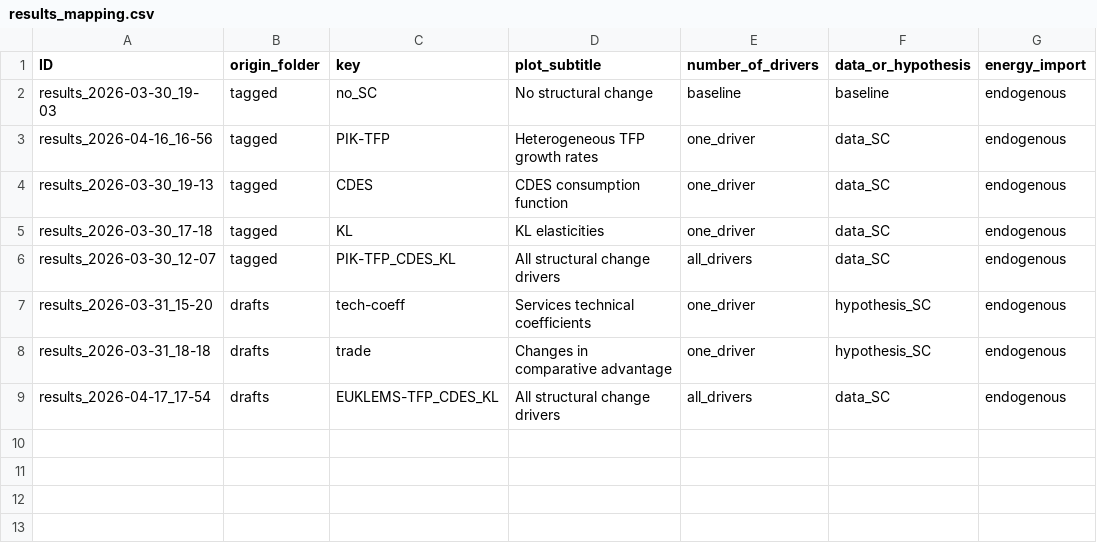
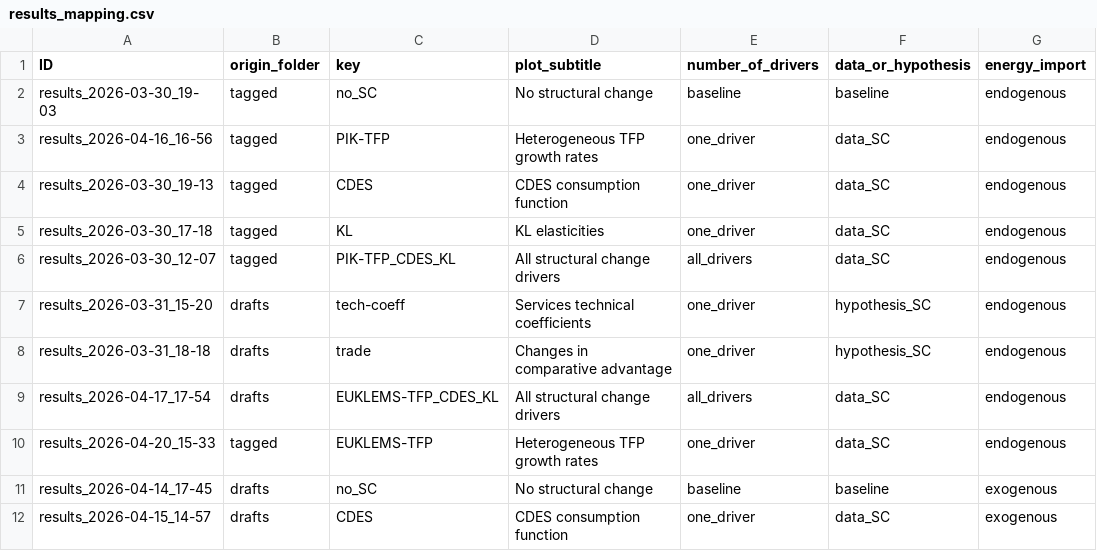
Before and after one commit to RitaMaestri/SCAF-EU-refactor, a CSV file: Data_postprocessing/results_mapping.csv, drawn as a sheet; the diff names each change by its address in the sheet, - before the commit and + after, or states it on an @@ line.

```diff
--- a/Data_postprocessing/results_mapping.csv
+++ b/Data_postprocessing/results_mapping.csv
+row 10: results_2026-04-20_15-33 | tagged | EUKLEMS-TFP | Heterogeneous TFP growth rates | one_driver | data_SC | endogenous
+row 11: results_2026-04-14_17-45 | drafts | no_SC | No structural change | baseline | baseline | exogenous
+row 12: results_2026-04-15_14-57 | drafts | CDES | CDES consumption function | one_driver | data_SC | exogenous
```
Also changed, not shown: Solver/preprocessed_data/growth_factors.csv, 4 other files.
